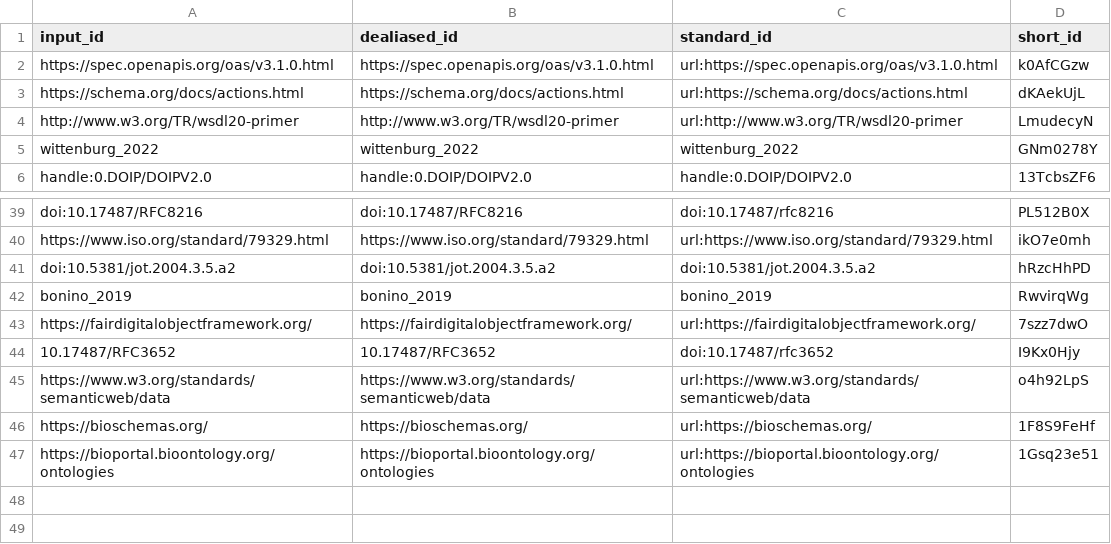
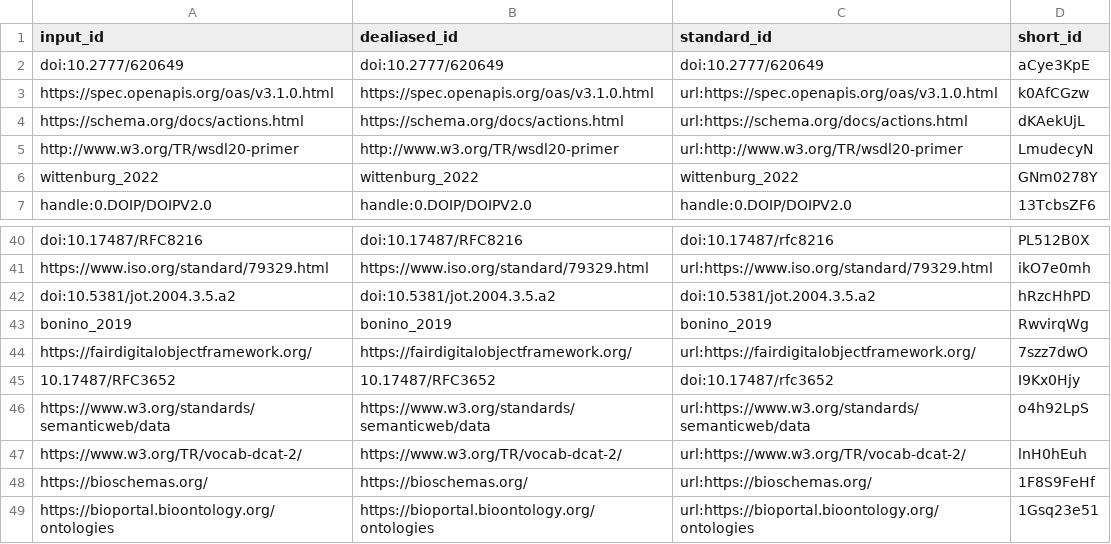
Before and after one commit to stain/2022-fdo-paper, a TSV file: citations.tsv, drawn as a sheet; only a part is shown, gaps mark what is left out.

Commit message:
starting some background stuff [ci skip]
This build is based on
https://github.com/stain/2022-fdo-paper/commit/0300e10f189a96c3c1e1591501d8a0b184fc56db.

This commit was created by the following CI build and job:
https://github.com/stain/2022-fdo-paper/commit/0300e10f189a96c3c1e1591501d8a0b184fc56db/checks
https://github.com/stain/2022-fdo-paper/actions/runs/2295166990

```diff
--- a/citations.tsv
+++ b/citations.tsv
@@ -1,2 +1,3 @@
 input_id	dealiased_id	standard_id	short_id
+doi:10.2777/620649	doi:10.2777/620649	doi:10.2777/620649	aCye3KpE
 https://spec.openapis.org/oas/v3.1.0.html	https://spec.openapis.org/oas/v3.1.0.html	url:https://spec.openapis.org/oas/v3.1.0.html	k0AfCGzw
@@ -45,2 +46,3 @@ https://fairdigitalobjectframework.org/	https://fairdigitalobjectframework.org/
 https://www.w3.org/standards/semanticweb/data	https://www.w3.org/standards/semanticweb/data	url:https://www.w3.org/standards/semanticweb/data	o4h92LpS
+https://www.w3.org/TR/vocab-dcat-2/	https://www.w3.org/TR/vocab-dcat-2/	url:https://www.w3.org/TR/vocab-dcat-2/	lnH0hEuh
 https://bioschemas.org/	https://bioschemas.org/	url:https://bioschemas.org/	1F8S9FeHf
```
Also changed, not shown: 7 other files.
